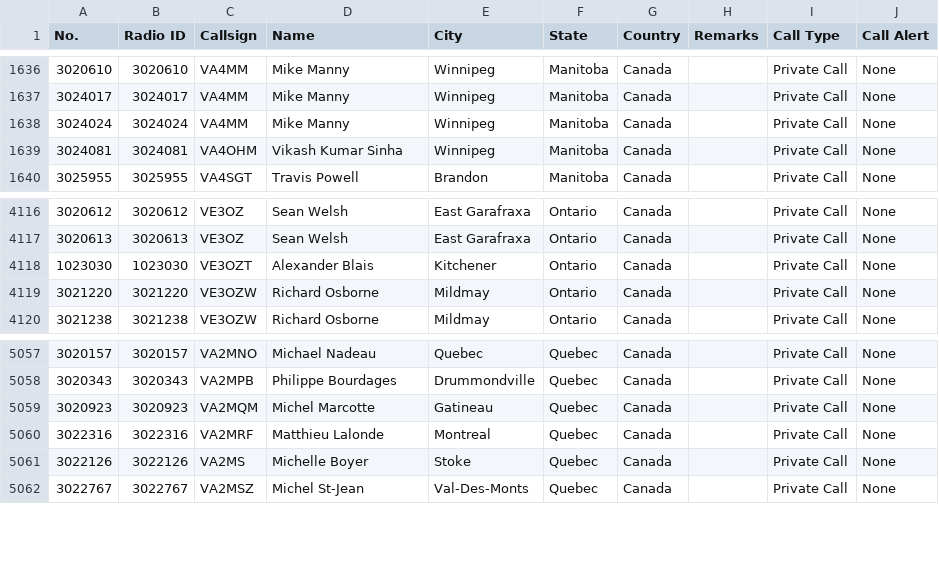
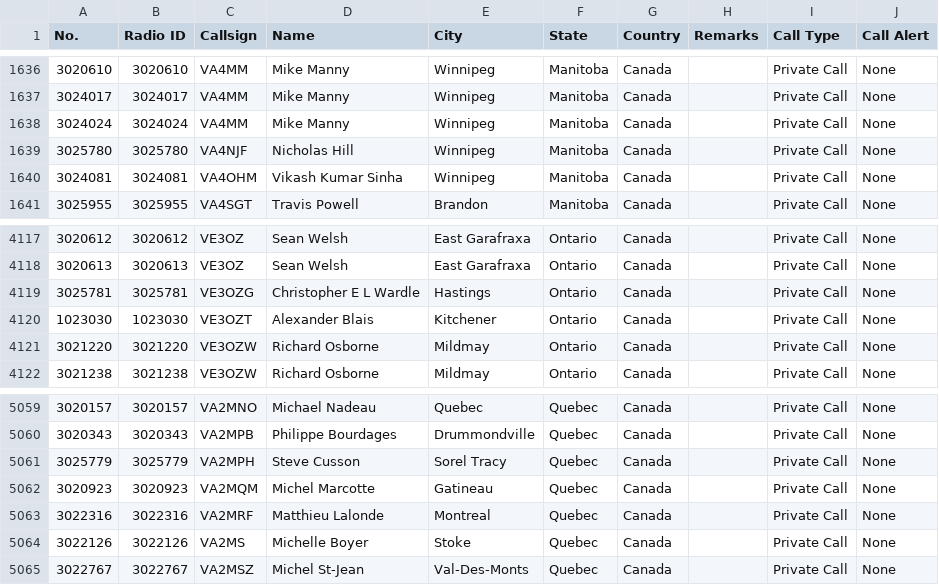
Before and after one commit to CraigHead/Anytone-DMR-Users, a CSV file: dmr_users_canada.csv, drawn as a sheet; only a part is shown, gaps mark what is left out; the diff names each change by its address in the sheet, - before the commit and + after, or states it on an @@ line.

Commit message:
Updated DMR User List 20240913.1

```diff
--- a/dmr_users_canada.csv
+++ b/dmr_users_canada.csv
+row 1639: 3025780 | 3025780 | VA4NJF | Nicholas Hill | Winnipeg | Manitoba | Canada |  | Private Call | None
+row 4119: 3025781 | 3025781 | VE3OZG | Christopher E L Wardle | Hastings | Ontario | Canada |  | Private Call | None
+row 5061: 3025779 | 3025779 | VA2MPH | Steve Cusson | Sorel Tracy | Quebec | Canada |  | Private Call | None
```
